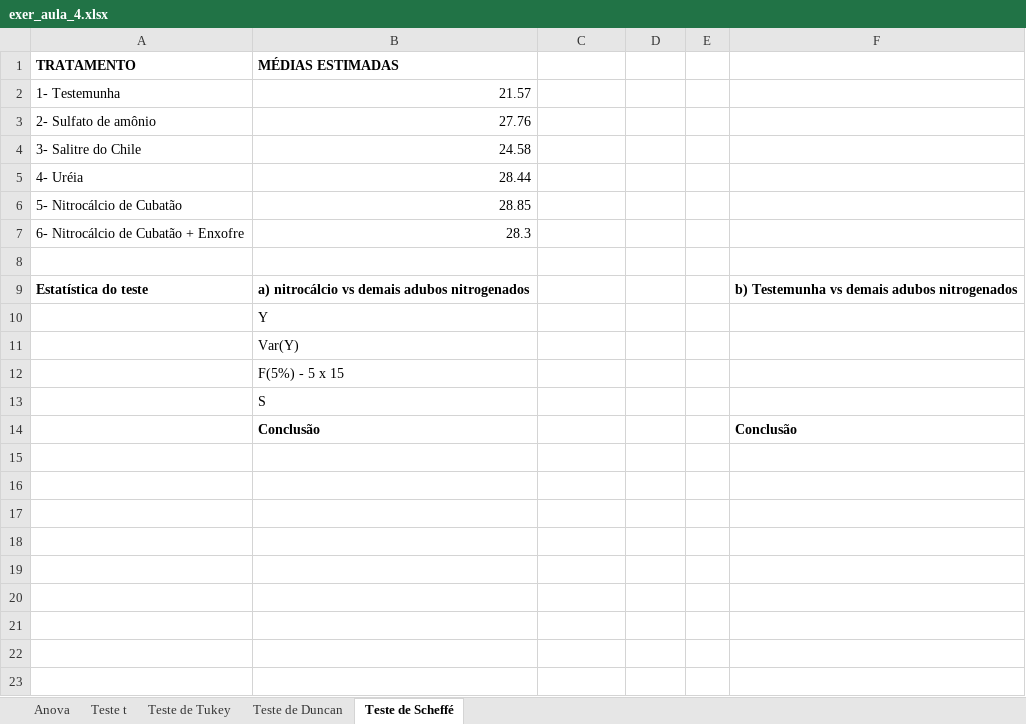
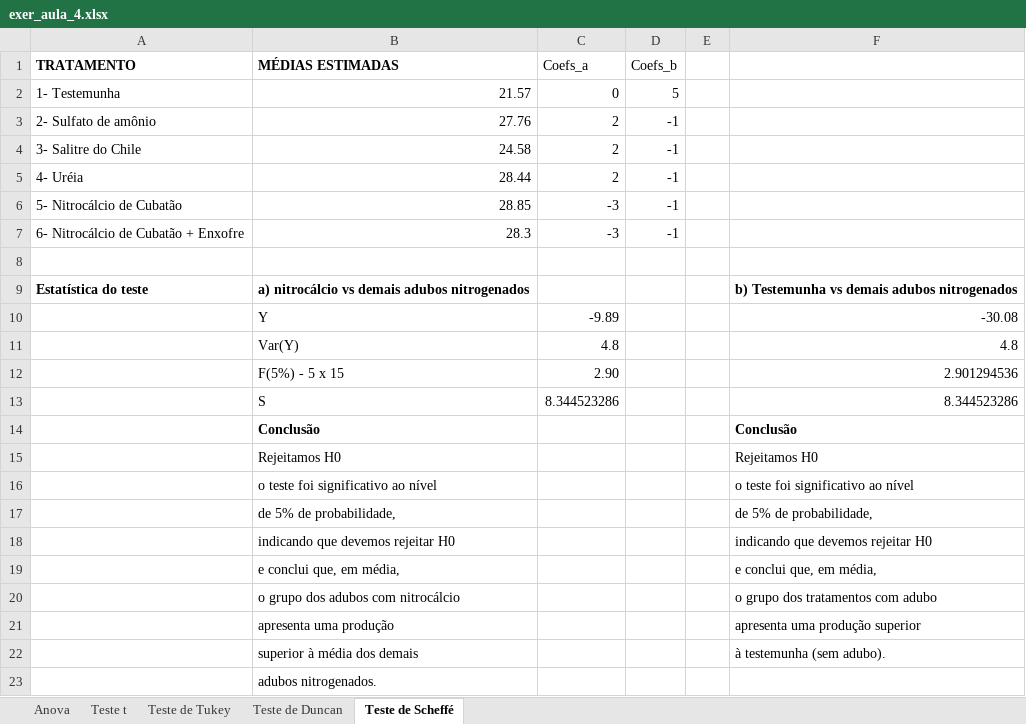
Before and after one commit to arpanosso/experimentacao-agricola-unesp-fcav, an Excel workbook: misc/exer_aula_4.xlsx, sheet Teste de Scheffé, drawn as a sheet; values as stored, in another font and other column widths than the file's, no borders; charts and pictures not drawn; the diff names each change by its address in the sheet, - before the commit and + after, or states it on an @@ line.

```diff
--- a/misc/exer_aula_4.xlsx (sheet Teste de Scheffé)
+++ b/misc/exer_aula_4.xlsx (sheet Teste de Scheffé)
-C1: (empty)
+C1: Coefs_a
-D1: (empty)
+D1: Coefs_b
-C2 (Coefs_a): (empty)
+C2 (Coefs_a): 0
-D2 (Coefs_b): (empty)
+D2 (Coefs_b): 5
-C3:C5 (Coefs_a): (empty)
+C3:C5 (Coefs_a): 2
-D3:D7 (Coefs_b): (empty)
+D3:D7 (Coefs_b): -1
-C6:C7 (Coefs_a): (empty)
+C6:C7 (Coefs_a): -3
-C10 (Coefs_a): (empty)
+C10 (Coefs_a): -9.89
-F10: (empty)
+F10: -30.08
-C11 (Coefs_a): (empty)
+C11 (Coefs_a): 4.8
-F11: (empty)
+F11: 4.8
-C12 (Coefs_a): (empty)
+C12 (Coefs_a): 2.90
-F12: (empty)
+F12: 2.901294536
-C13 (Coefs_a): (empty)
+C13 (Coefs_a): 8.344523286
-F13: (empty)
+F13: 8.344523286
+row 15:  | Rejeitamos H0 |  |  |  | Rejeitamos H0
+row 16:  | o teste foi significativo ao nível |  |  |  | o teste foi significativo ao nível
+row 17:  | de 5% de probabilidade, |  |  |  | de 5% de probabilidade,
+row 18:  | indicando que devemos rejeitar H0 |  |  |  | indicando que devemos rejeitar H0
+row 19:  | e conclui que, em média, |  |  |  | e conclui que, em média,
+row 20:  | o grupo dos adubos com nitrocálcio |  |  |  | o grupo dos tratamentos com adubo
+row 21:  | apresenta uma produção |  |  |  | apresenta uma produção superior
+row 22:  | superior à média dos demais |  |  |  | à testemunha (sem adubo).
+row 23:  | adubos nitrogenados.
```
Also changed, not shown: sheet Teste de Duncan, sheet Teste de Tukey, sheet Teste t, sheet Anova, charts or pictures, Listas/Lista02-resolucao.xlsx.
